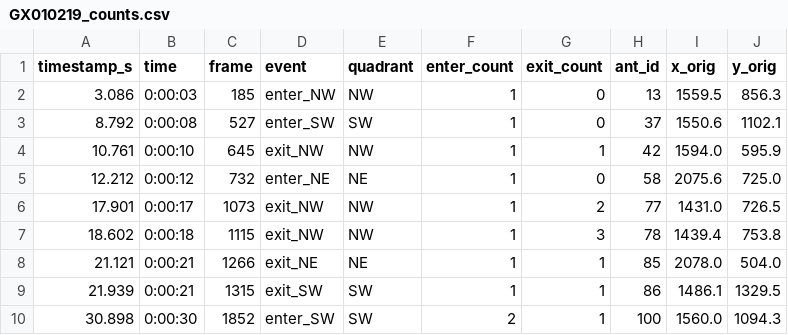
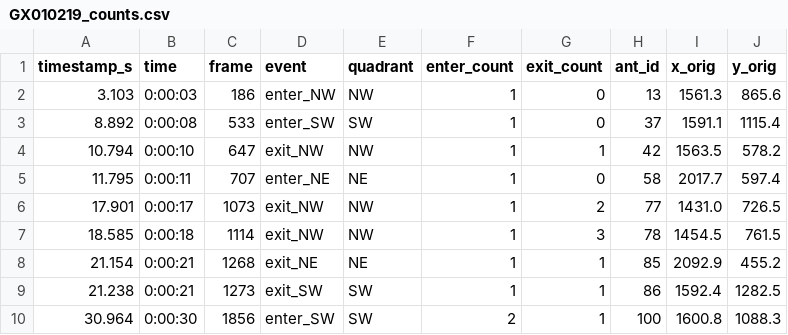
Before and after one commit to beelabhmc/Ant_Counter, a CSV file: avni_test/outputs/GX010219_counts.csv, drawn as a sheet.

```diff
--- a/avni_test/outputs/GX010219_counts.csv
+++ b/avni_test/outputs/GX010219_counts.csv
@@ -1,10 +1,10 @@
 timestamp_s,time,frame,event,quadrant,enter_count,exit_count,ant_id,x_orig,y_orig
-3.086,0:00:03,185,enter_NW,NW,1,0,13,1559.5,856.3
-8.792,0:00:08,527,enter_SW,SW,1,0,37,1550.6,1102.1
-10.761,0:00:10,645,exit_NW,NW,1,1,42,1594.0,595.9
-12.212,0:00:12,732,enter_NE,NE,1,0,58,2075.6,725.0
+3.103,0:00:03,186,enter_NW,NW,1,0,13,1561.3,865.6
+8.892,0:00:08,533,enter_SW,SW,1,0,37,1591.1,1115.4
+10.794,0:00:10,647,exit_NW,NW,1,1,42,1563.5,578.2
+11.795,0:00:11,707,enter_NE,NE,1,0,58,2017.7,597.4
 17.901,0:00:17,1073,exit_NW,NW,1,2,77,1431.0,726.5
-18.602,0:00:18,1115,exit_NW,NW,1,3,78,1439.4,753.8
-21.121,0:00:21,1266,exit_NE,NE,1,1,85,2078.0,504.0
-21.939,0:00:21,1315,exit_SW,SW,1,1,86,1486.1,1329.5
-30.898,0:00:30,1852,enter_SW,SW,2,1,100,1560.0,1094.3
+18.585,0:00:18,1114,exit_NW,NW,1,3,78,1454.5,761.5
+21.154,0:00:21,1268,exit_NE,NE,1,1,85,2092.9,455.2
+21.238,0:00:21,1273,exit_SW,SW,1,1,86,1592.4,1282.5
+30.964,0:00:30,1856,enter_SW,SW,2,1,100,1600.8,1088.3
```
Also changed, not shown: 7 other files.
